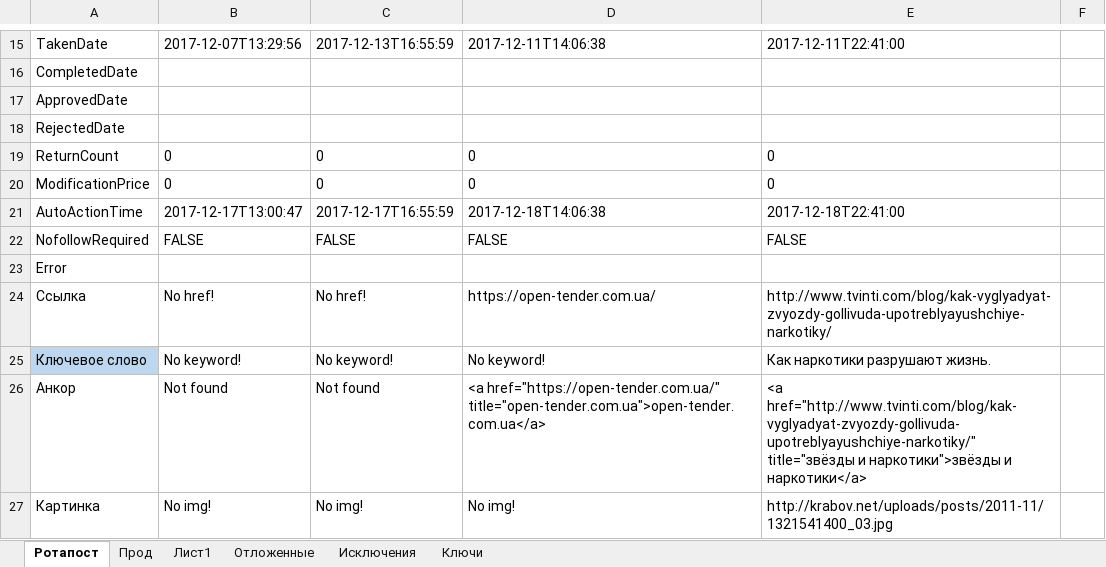
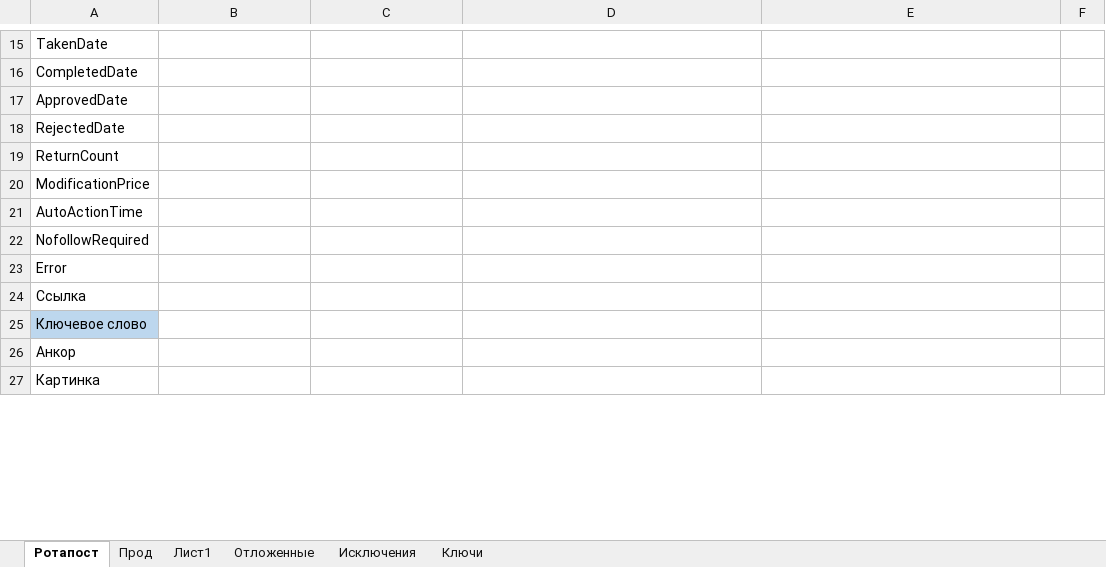
Before and after one commit to Goodron1981/MyMacros-master, an Excel workbook: Тестовая версия.xlsm, sheet Ротапост, drawn as a sheet; only a part is shown, gaps mark what is left out; values as stored, in another font and other column widths than the file's, no borders; charts and pictures not drawn; the diff covers the shown part only; the diff names each change by its address in the sheet, - before the commit and + after, or states it on an @@ line.

```diff
--- a/Тестовая версия.xlsm (sheet Ротапост)
+++ b/Тестовая версия.xlsm (sheet Ротапост)
-B15: 2017-12-07T13:29:56
+B15: (empty)
-C15: 2017-12-13T16:55:59
+C15: (empty)
-D15: 2017-12-11T14:06:38
+D15: (empty)
-E15: 2017-12-11T22:41:00
+E15: (empty)
-B19:B20: 0
+B19:B20: (empty)
-C19:C20: 0
+C19:C20: (empty)
-D19:D20: 0
+D19:D20: (empty)
-E19:E20: 0
+E19:E20: (empty)
-B21: 2017-12-17T13:00:47
+B21: (empty)
-C21: 2017-12-17T16:55:59
+C21: (empty)
-D21: 2017-12-18T14:06:38
+D21: (empty)
-E21: 2017-12-18T22:41:00
+E21: (empty)
-B22: FALSE
+B22: (empty)
-C22: FALSE
+C22: (empty)
-D22: FALSE
+D22: (empty)
-E22: FALSE
+E22: (empty)
-B24: No href!
+B24: (empty)
-C24: No href!
+C24: (empty)
-D24: https://open-tender.com.ua/
+D24: (empty)
-E24: http://www.tvinti.com/blog/kak-vyglyadyat-zvyozdy-gollivuda-upotreblyayushchiye-narkotiky/
+E24: (empty)
-B25: No keyword!
+B25: (empty)
-C25: No keyword!
+C25: (empty)
-D25: No keyword!
+D25: (empty)
-E25: Как наркотики разрушают жизнь.
+E25: (empty)
-B26: Not found
+B26: (empty)
-C26: Not found
+C26: (empty)
-D26: <a href="https://open-tender.com.ua/" title="open-tender.com.ua">open-tender.com.ua</a>
+D26: (empty)
-E26: <a href="http://www.tvinti.com/blog/kak-vyglyadyat-zvyozdy-gollivuda-upotreblyayushchiye-narkotiky/" title="звёзды и наркотики">звёзды и наркотики</a>
+E26: (empty)
-B27: No img!
+B27: (empty)
-C27: No img!
+C27: (empty)
-D27: No img!
+D27: (empty)
-E27: http://krabov.net/uploads/posts/2011-11/1321541400_03.jpg
+E27: (empty)
```
Also changed, not shown: 40 edited cells elsewhere in this sheet, sheet Прод, sheet Лист1, charts or pictures.
